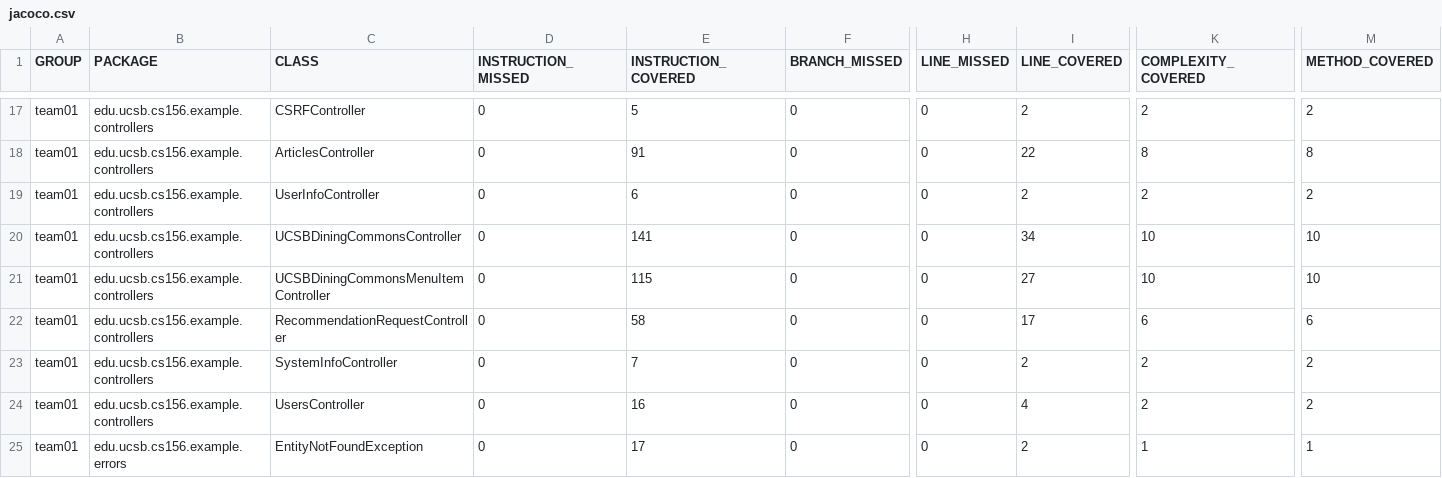
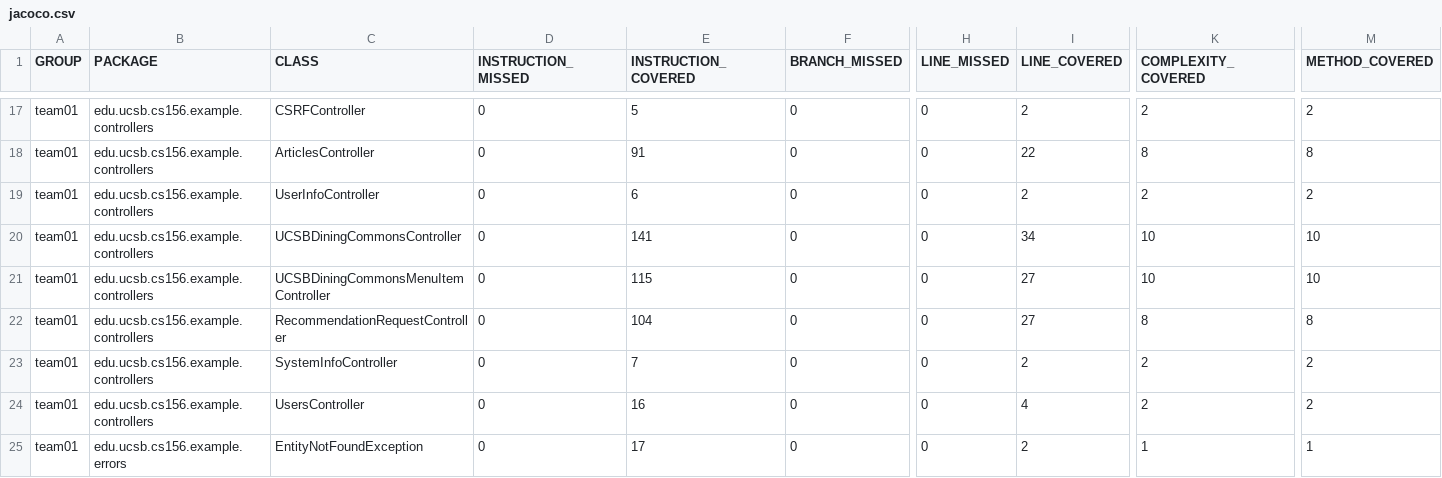
Before and after one commit to ucsb-cs156-s26/team01-s26-04, a CSV file: jacoco/jacoco.csv, drawn as a sheet; only a part is shown, gaps mark what is left out; the diff names each change by its address in the sheet, - before the commit and + after, or states it on an @@ line.

```diff
--- a/jacoco/jacoco.csv
+++ b/jacoco/jacoco.csv
-E22 (INSTRUCTION_COVERED): 58
+E22 (INSTRUCTION_COVERED): 104
-I22 (LINE_COVERED): 17
+I22 (LINE_COVERED): 27
-K22 (COMPLEXITY_COVERED): 6
+K22 (COMPLEXITY_COVERED): 8
-M22 (METHOD_COVERED): 6
+M22 (METHOD_COVERED): 8
```
Also changed, not shown: 7 other files.
